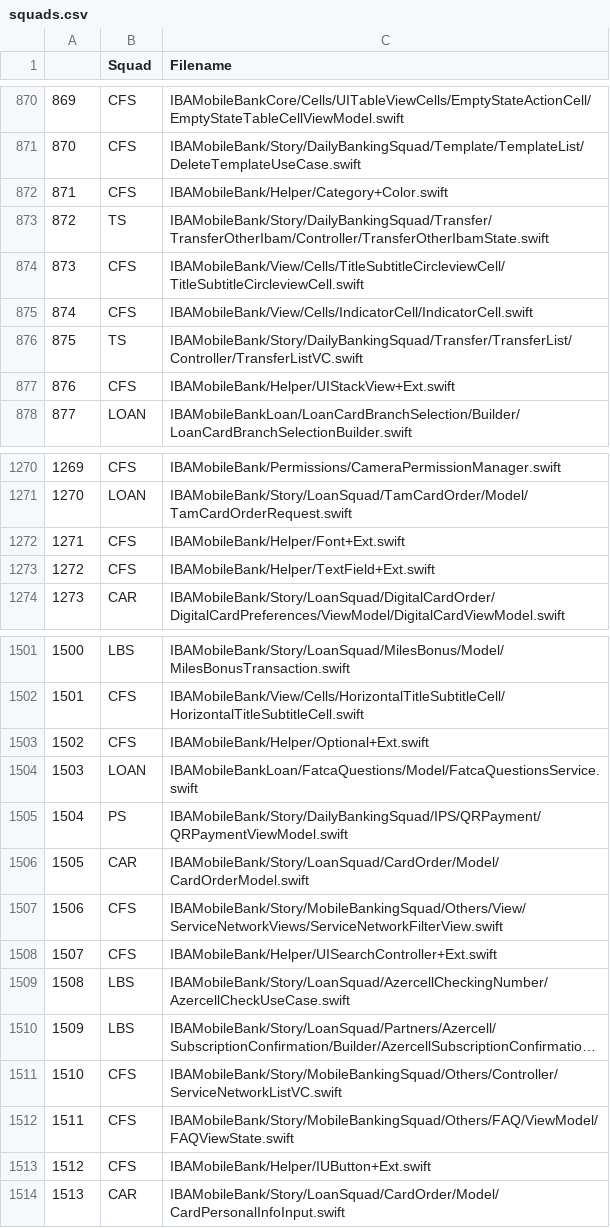
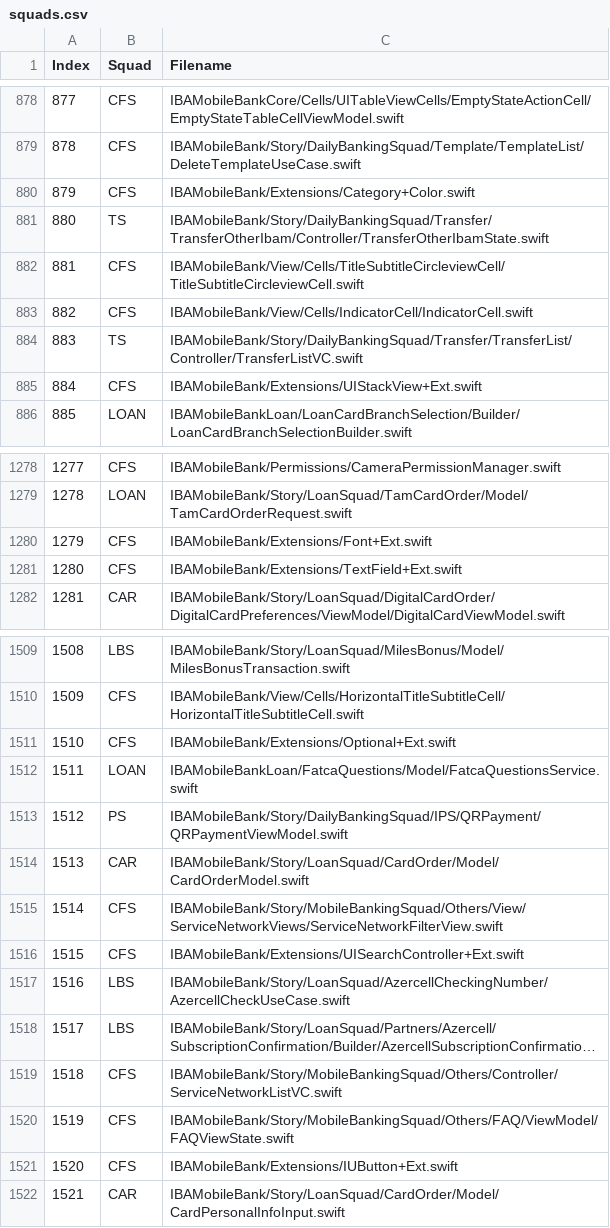
Before and after one commit to kenalizadeh/xctest, a CSV file: squads.csv, drawn as a sheet; only a part is shown, gaps mark what is left out; long unchanged cells end in …; addresses are those after the commit; the diff covers the shown part only; the diff names each change by its address in the sheet, - before the commit and + after, or states it on an @@ line.

```diff
--- a/squads.csv
+++ b/squads.csv
@@ column A (Index) renumbered from row 1 down @@
-C880 (Filename): IBAMobileBank/Helper/Category+Color.swift
+C880 (Filename): IBAMobileBank/Extensions/Category+Color.swift
-C885 (Filename): IBAMobileBank/Helper/UIStackView+Ext.swift
+C885 (Filename): IBAMobileBank/Extensions/UIStackView+Ext.swift
-C1280 (Filename): IBAMobileBank/Helper/Font+Ext.swift
+C1280 (Filename): IBAMobileBank/Extensions/Font+Ext.swift
-C1281 (Filename): IBAMobileBank/Helper/TextField+Ext.swift
+C1281 (Filename): IBAMobileBank/Extensions/TextField+Ext.swift
-C1511 (Filename): IBAMobileBank/Helper/Optional+Ext.swift
+C1511 (Filename): IBAMobileBank/Extensions/Optional+Ext.swift
-C1516 (Filename): IBAMobileBank/Helper/UISearchController+Ext.swift
+C1516 (Filename): IBAMobileBank/Extensions/UISearchController+Ext.swift
-C1521 (Filename): IBAMobileBank/Helper/IUButton+Ext.swift
+C1521 (Filename): IBAMobileBank/Extensions/IUButton+Ext.swift
```
Also changed, not shown: 9 added rows, 1 removed row and 33 edited cells elsewhere in this file, 2 other files.
